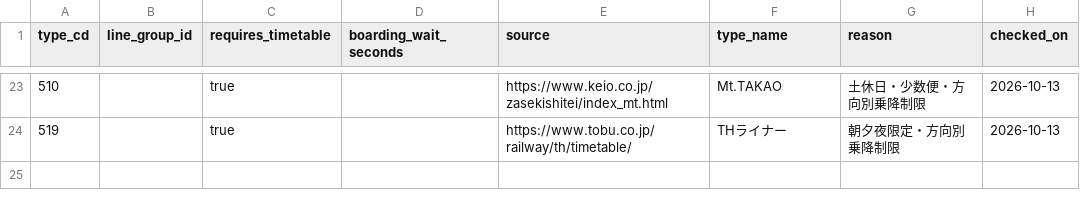
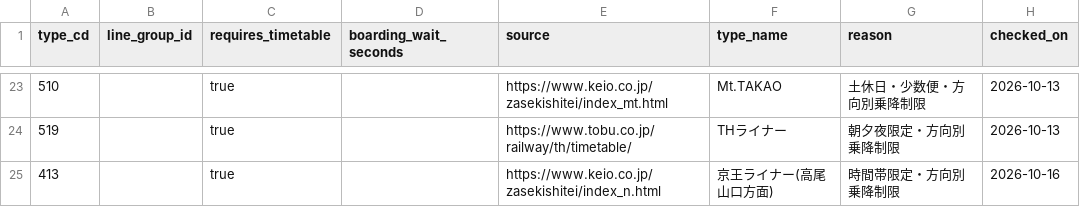
Before and after one commit to TrainLCD/StationAPI, a CSV file: data/route_service_rules.csv, drawn as a sheet; only a part is shown, gaps mark what is left out.

```diff
--- a/data/route_service_rules.csv
+++ b/data/route_service_rules.csv
@@ -26 +26,2 @@ type_cd,line_group_id,requires_timetable,boarding_wait_seconds,source,type_name,
 519,,true,,https://www.tobu.co.jp/railway/th/timetable/,THライナー,朝夕夜限定・方向別乗降制限,2026-10-13
+413,,true,,https://www.keio.co.jp/zasekishitei/index_n.html,京王ライナー(高尾山口方面),時間帯限定・方向別乗降制限,2026-10-16
```
Also changed, not shown: data/4!types.csv, 5 other files.
